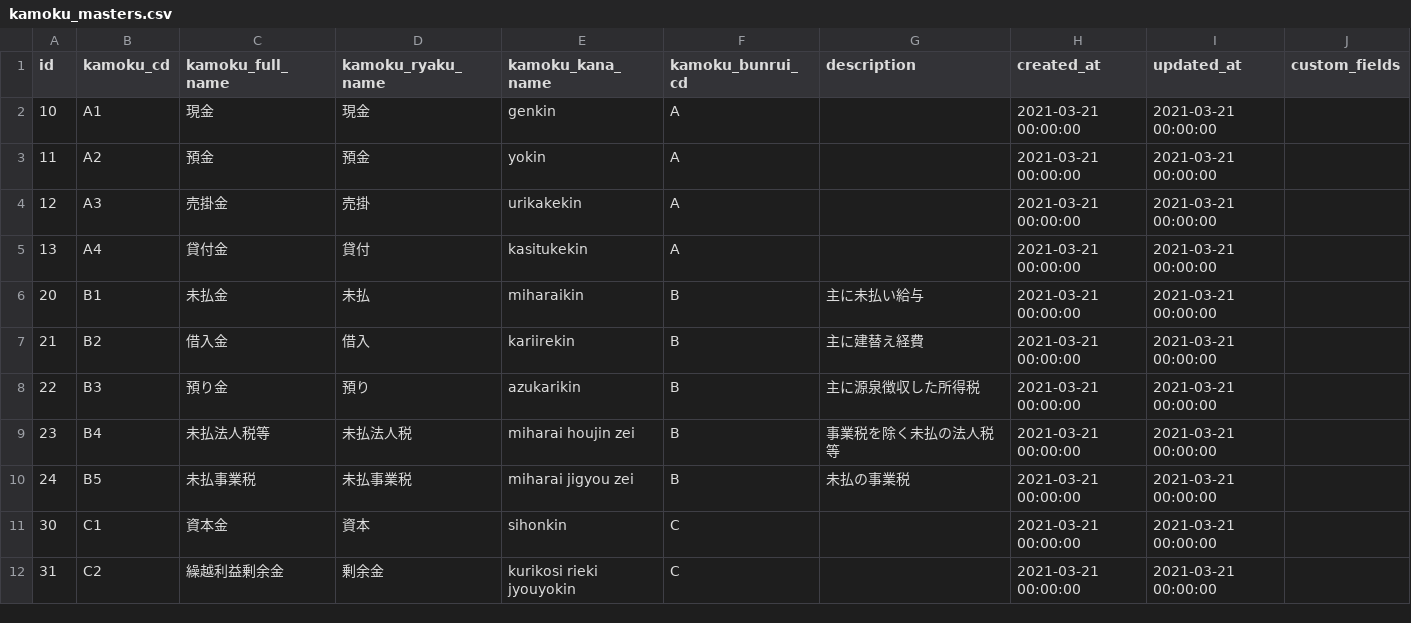
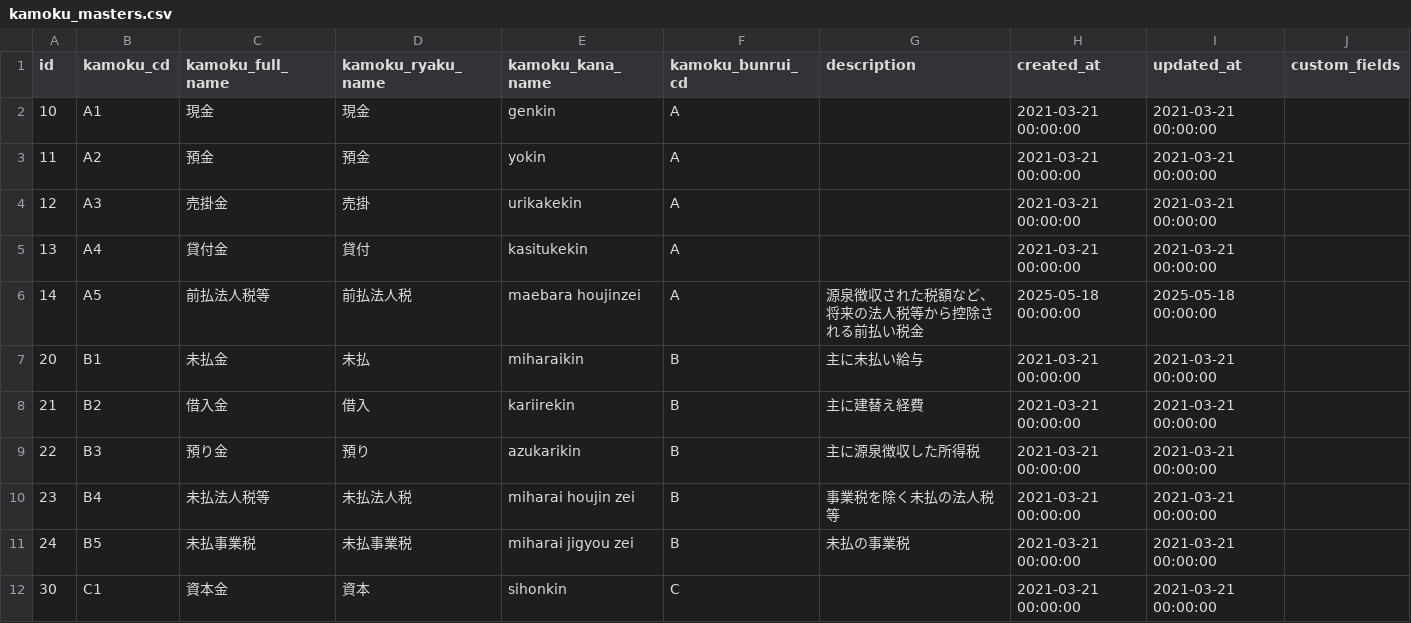
Before and after one commit to kengo-k/taxdesk, a CSV file: seed/kamoku_masters.csv, drawn as a sheet; only a part is shown; the shorter side is filled out with more unchanged rows; the diff names each change by its address in the sheet, - before the commit and + after, or states it on an @@ line.

```diff
--- a/seed/kamoku_masters.csv
+++ b/seed/kamoku_masters.csv
+row 6: 14 | A5 | 前払法人税等 | 前払法人税 | maebara houjinzei | A | 源泉徴収された税額など、将来の法人税等から控除される前払い税金 | 2025-05-18 00:00:00 | 2025-05-18 00:00:00
```
Also changed, not shown: seed/saimoku_masters.csv.
